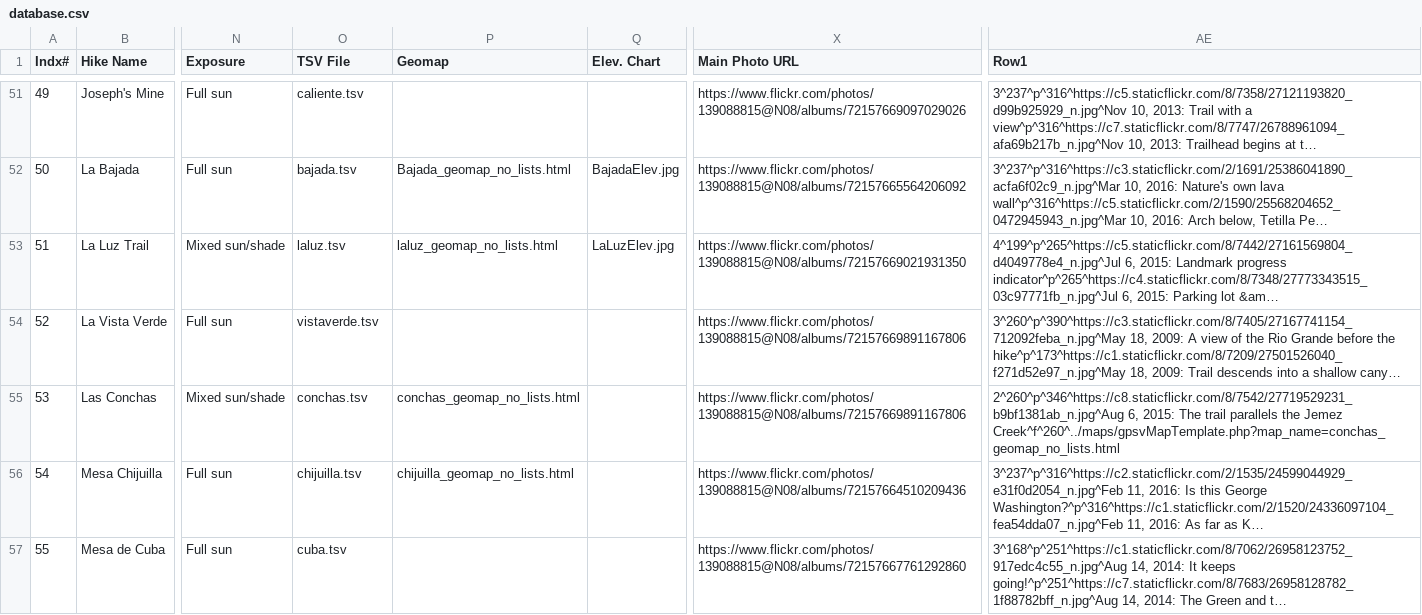
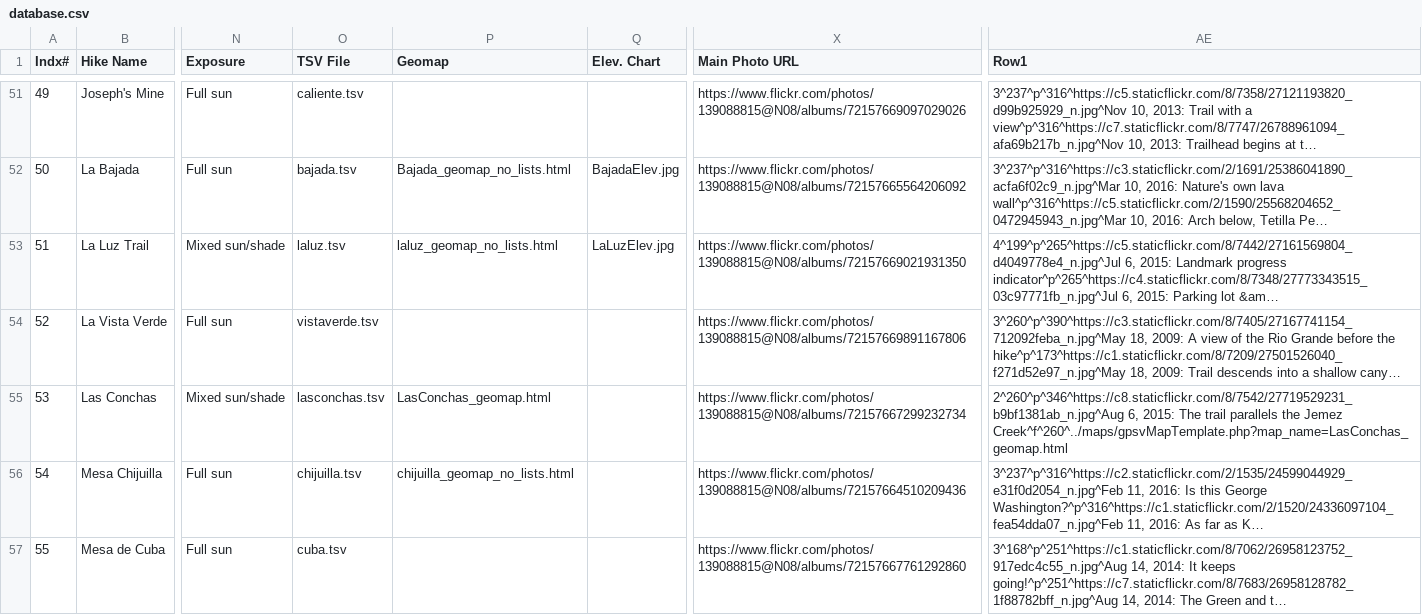
Before and after one commit to krcowles/ktesa, a CSV file: data/database.csv, drawn as a sheet; only a part is shown, gaps mark what is left out; long unchanged cells end in …; the diff names each change by its address in the sheet, - before the commit and + after, or states it on an @@ line.

Commit message:
repairs to Las Conchas geomap & tsv file

```diff
--- a/data/database.csv
+++ b/data/database.csv
-O55 (TSV File): conchas.tsv
+O55 (TSV File): lasconchas.tsv
-P55 (Geomap): conchas_geomap_no_lists.html
+P55 (Geomap): LasConchas_geomap.html
-X55 (Main Photo URL): https://www.flickr.com/photos/139088815@N08/albums/72157669891167806
+X55 (Main Photo URL): https://www.flickr.com/photos/139088815@N08/albums/72157667299232734
-AE55 (Row1): …the Jemez Creek^f^260^../maps/gpsvMapTemplate.php?map_name=conchas_geomap_no_lists.html
+AE55 (Row1): …the Jemez Creek^f^260^../maps/gpsvMapTemplate.php?map_name=LasConchas_geomap.html
```
Also changed, not shown: 4 other files.
